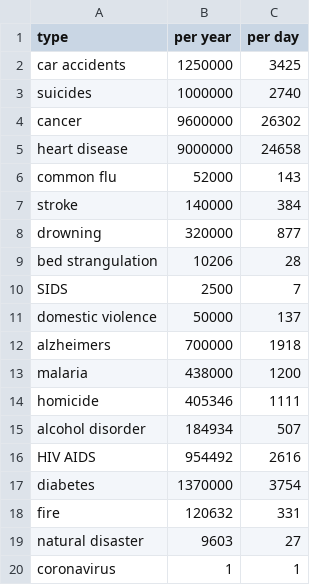
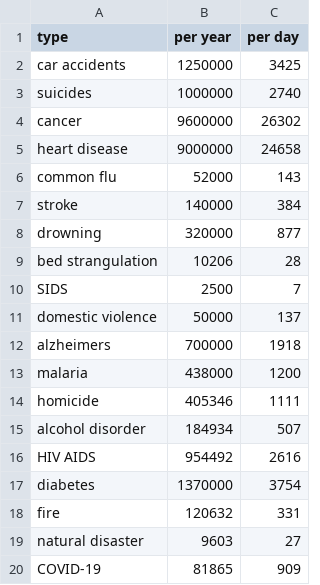
Before and after one commit to stpalacios/ml_training, a CSV file: notebooks/Examples/coronavirus/data/annual_deaths.csv, drawn as a sheet.

Commit message:
COVID-19 update

```diff
--- a/notebooks/Examples/coronavirus/data/annual_deaths.csv
+++ b/notebooks/Examples/coronavirus/data/annual_deaths.csv
@@ -19,2 +19,2 @@ fire,120632,331
 natural disaster,9603,27
-coronavirus,1,1
+COVID-19,81865,909
```
Also changed, not shown: 21 other files.
